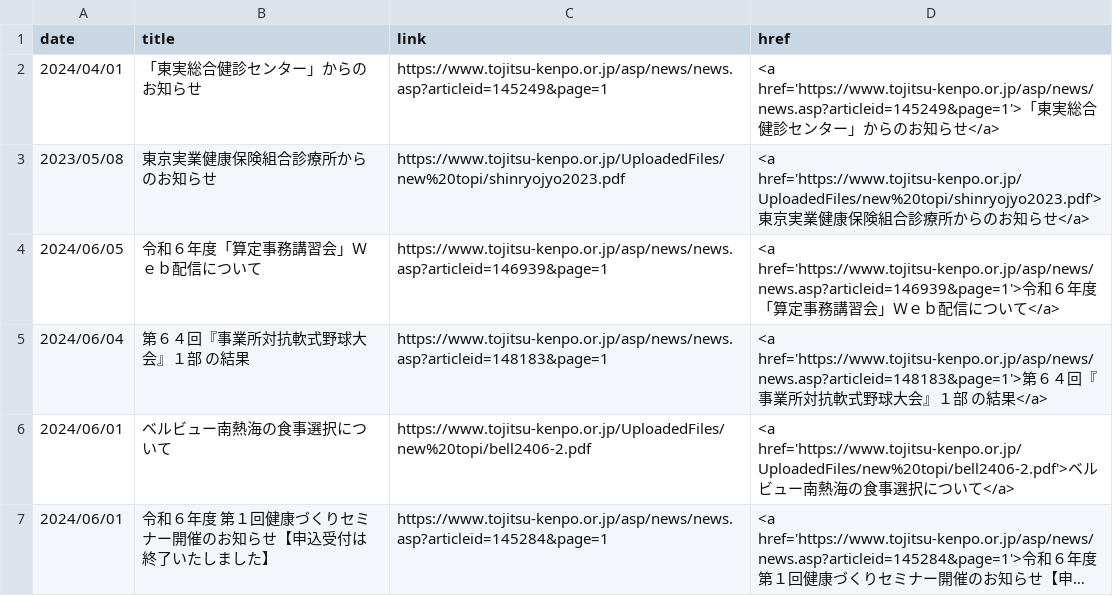
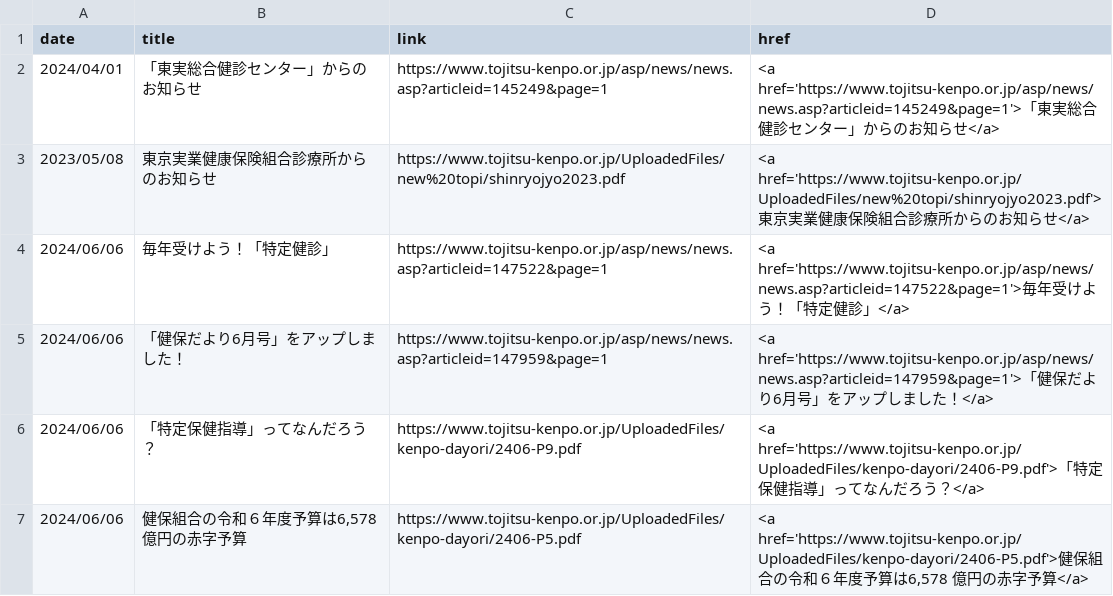
Before and after one commit to nuevocs/webscraping-change-notification, a CSV file: current.csv, drawn as a sheet; only a part is shown; the shorter side is filled out with more unchanged rows; long unchanged cells end in …; the diff covers the shown part only.

```diff
--- a/current.csv
+++ b/current.csv
@@ -3 +3,5 @@ date,title,link,href
 2023/05/08,東京実業健康保険組合診療所からのお知らせ,https://www.tojitsu-kenpo.or.jp/UploadedFiles/new%20topi/shinryojyo2023.pdf,<a href='https://www.tojitsu-kenpo.or.jp/UploadedFiles/new%20topi/shinryojyo2023.pdf'>東京実業健康保険組合診療所からのお知らせ</a>
+2024/06/06,毎年受けよう！「特定健診」,https://www.tojitsu-kenpo.or.jp/asp/news/news.asp?articleid=147522&page=1,<a href='https://www.tojitsu-kenpo.or.jp/asp/news/news.asp?articleid=147522&page=1'>毎年受けよう！「特定健診」</a>
+2024/06/06,「健保だより6月号」をアップしました！,https://www.tojitsu-kenpo.or.jp/asp/news/news.asp?articleid=147959&page=1,<a href='https://www.tojitsu-kenpo.or.jp/asp/news/news.asp?articleid=147959&page=1'>「健保だより6月号」をアップしました！</a>
+2024/06/06,「特定保健指導」ってなんだろう？,https://www.tojitsu-kenpo.or.jp/UploadedFiles/kenpo-dayori/2406-P9.pdf,<a href='https://www.tojitsu-kenpo.or.jp/UploadedFiles/kenpo-dayori/2406-P9.pdf'>「特定保健指導」ってなんだろう？</a>
+2024/06/06,"健保組合の令和６年度予算は6,578 億円の赤字予算",https://www.tojitsu-kenpo.or.jp/UploadedFiles/kenpo-dayori/2406-P5.pdf,"<a href='https://www.tojitsu-kenpo.or.jp/UploadedFiles/kenpo-dayori/2406-P5.pdf'>健保組合の令和６年度予算は6,578 億円の赤字予算</a>"
```
Also changed, not shown: 3 added rows and 7 removed rows elsewhere in this file.
